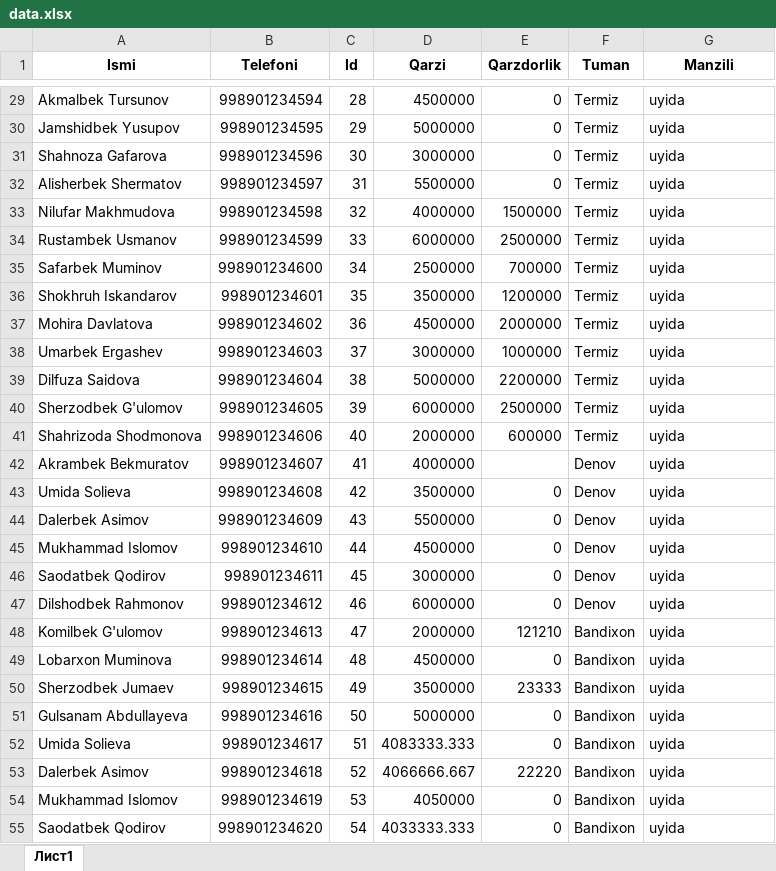
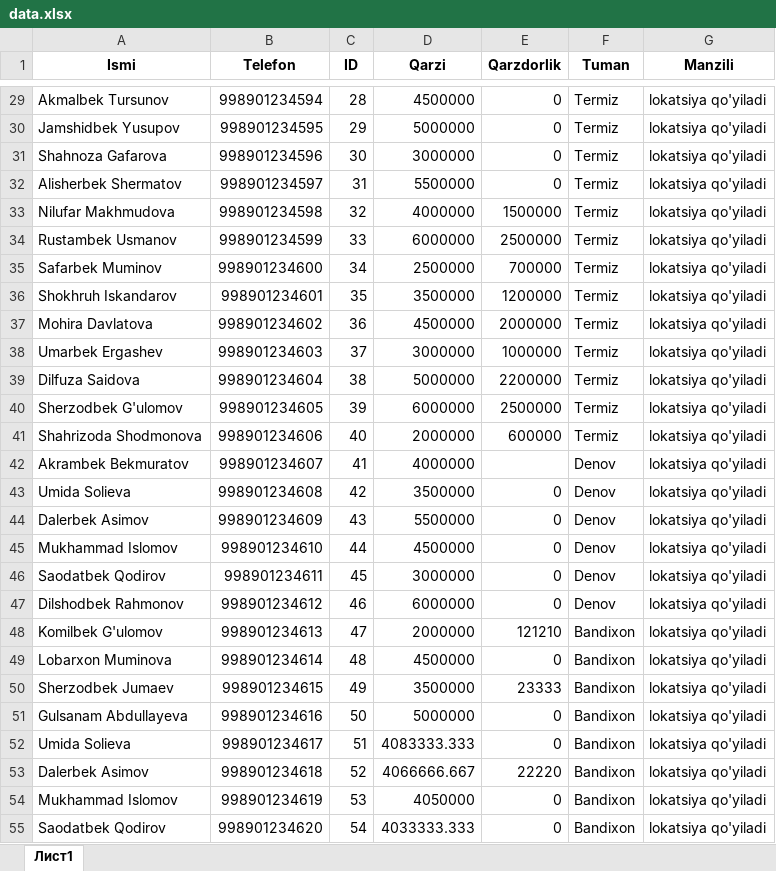
Before and after one commit to alimukhammad19/bank, an Excel workbook: public/data.xlsx, sheet Лист1, drawn as a sheet; only a part is shown, gaps mark what is left out; values as stored, in another font and other column widths than the file's, no borders; the diff covers the shown part only; the diff names each change by its address in the sheet, - before the commit and + after, or states it on an @@ line.

```diff
--- a/public/data.xlsx (sheet Лист1)
+++ b/public/data.xlsx (sheet Лист1)
-B1: Telefoni
+B1: Telefon
-C1: Id
+C1: ID
-G29:G55 (Manzili): uyida
+G29:G55 (Manzili): lokatsiya qo'yiladi
```
Also changed, not shown: 45 edited cells elsewhere in this sheet, 2 other files.
